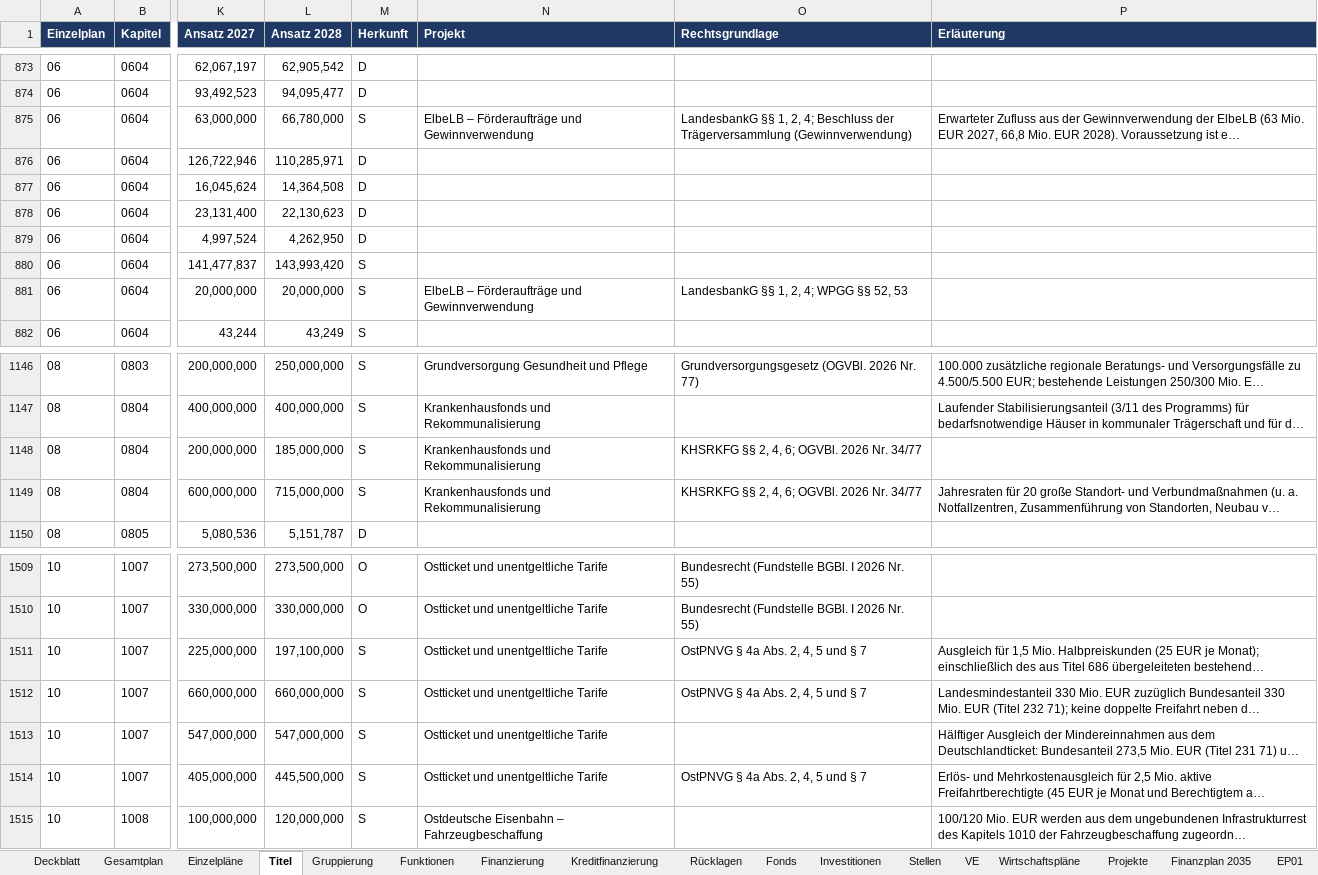
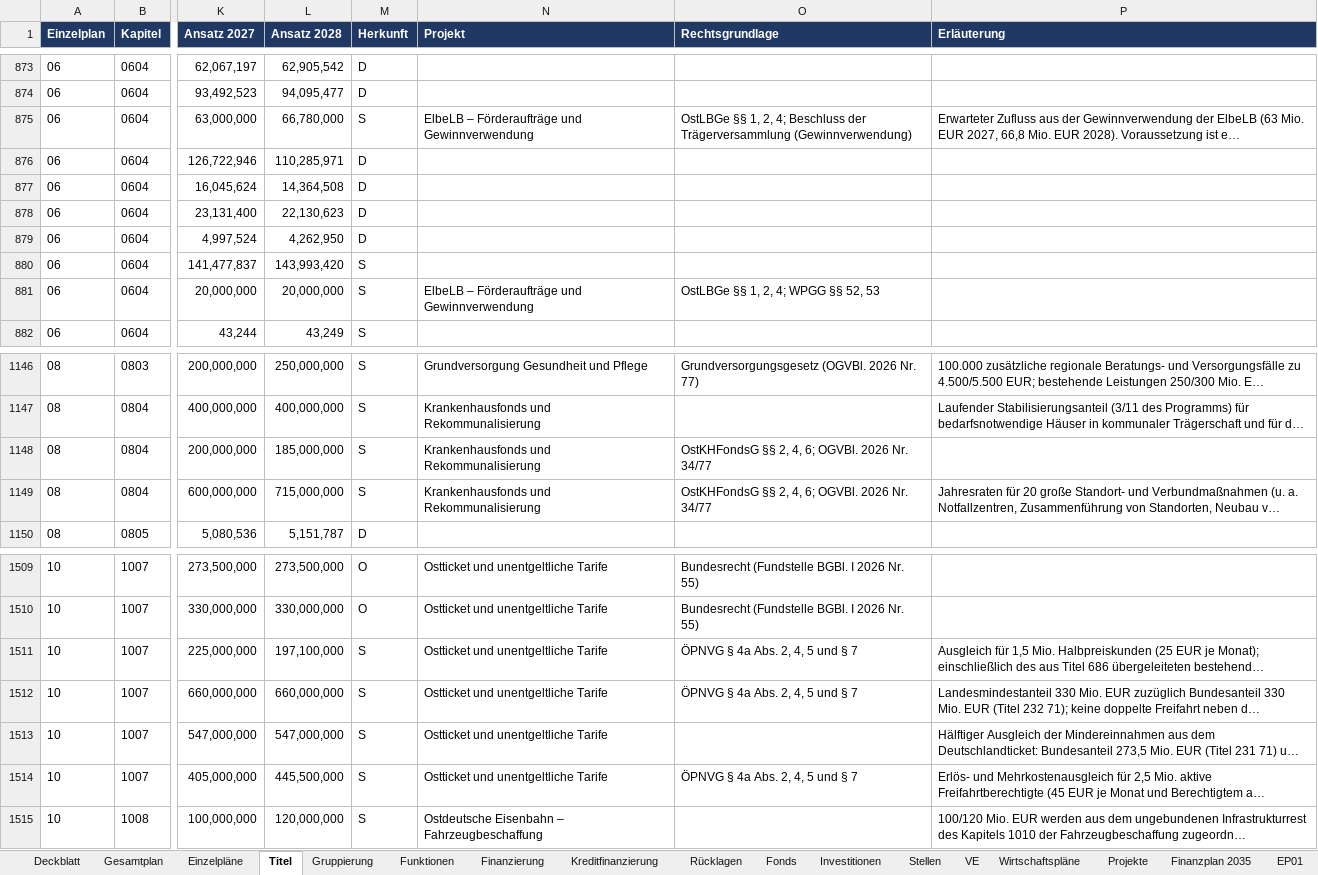
Before and after one commit to XYungeloest/staatsregierung, an Excel workbook: data/haushalt/2027-2028/ausgabe/Haushalt_2027_2028.xlsx, sheet Titel, drawn as a sheet; only a part is shown, gaps mark what is left out; long unchanged cells end in …; values as stored, in another font and other column widths than the file's, no borders; charts and pictures not drawn; the diff names each change by its address in the sheet, - before the commit and + after, or states it on an @@ line.

```diff
--- a/data/haushalt/2027-2028/ausgabe/Haushalt_2027_2028.xlsx (sheet Titel)
+++ b/data/haushalt/2027-2028/ausgabe/Haushalt_2027_2028.xlsx (sheet Titel)
-O875 (Rechtsgrundlage): LandesbankG §§ 1,…
+O875 (Rechtsgrundlage): OstLBGe §§ 1,…
-O881 (Rechtsgrundlage): LandesbankG §§ 1, 2, 4; WPGG §§ 52, 53
+O881 (Rechtsgrundlage): OstLBGe §§ 1, 2, 4; WPGG §§ 52, 53
-O1148:O1149 (Rechtsgrundlage): KHSRKFG §§ 2, 4, 6; OGVBl. 2026 Nr. 34/77
+O1148:O1149 (Rechtsgrundlage): OstKHFondsG §§ 2, 4, 6; OGVBl. 2026 Nr. 34/77
-O1511:O1512 (Rechtsgrundlage): OstPNVG § 4a Abs. 2, 4, 5 und § 7
+O1511:O1512 (Rechtsgrundlage): ÖPNVG § 4a Abs. 2, 4, 5 und § 7
-O1514 (Rechtsgrundlage): OstPNVG § 4a Abs. 2, 4, 5 und § 7
+O1514 (Rechtsgrundlage): ÖPNVG § 4a Abs. 2, 4, 5 und § 7
```
Also changed, not shown: 46 other files.
